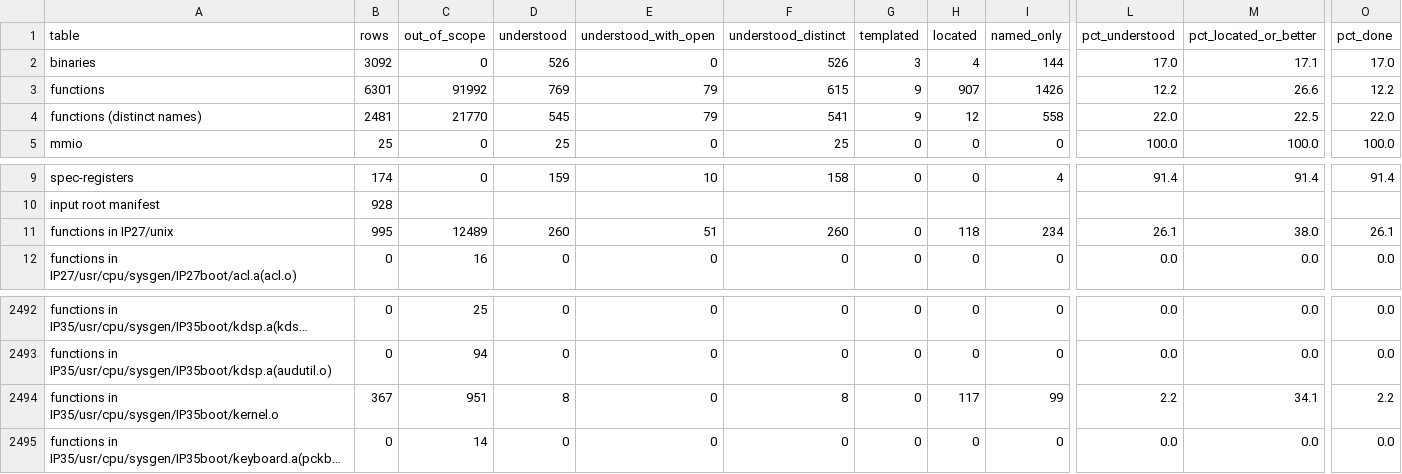
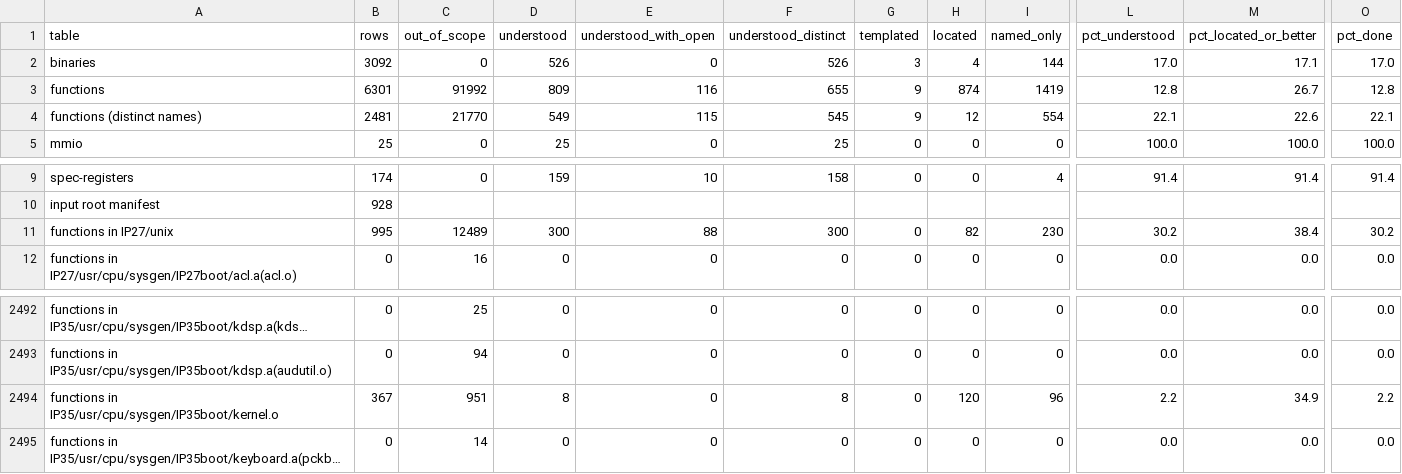
Before and after one commit to jamesbraid/chips, a TSV file: docs/inventory/summary.tsv, drawn as a sheet; only a part is shown, gaps mark what is left out; long unchanged cells end in …; the diff names each change by its address in the sheet, - before the commit and + after, or states it on an @@ line.

Commit message:
docs: regenerate the inventory for the pcireg and hub entries

```diff
--- a/docs/inventory/summary.tsv
+++ b/docs/inventory/summary.tsv
-D3 (understood): 769
+D3 (understood): 809
-E3 (understood_with_open): 79
+E3 (understood_with_open): 116
-F3 (understood_distinct): 615
+F3 (understood_distinct): 655
-H3 (located): 907
+H3 (located): 874
-I3 (named_only): 1426
+I3 (named_only): 1419
-L3 (pct_understood): 12.2
+L3 (pct_understood): 12.8
-M3 (pct_located_or_better): 26.6
+M3 (pct_located_or_better): 26.7
-O3 (pct_done): 12.2
+O3 (pct_done): 12.8
-D4 (understood): 545
+D4 (understood): 549
-E4 (understood_with_open): 79
+E4 (understood_with_open): 115
-F4 (understood_distinct): 541
+F4 (understood_distinct): 545
-I4 (named_only): 558
+I4 (named_only): 554
-L4 (pct_understood): 22.0
+L4 (pct_understood): 22.1
-M4 (pct_located_or_better): 22.5
+M4 (pct_located_or_better): 22.6
-O4 (pct_done): 22.0
+O4 (pct_done): 22.1
-D11 (understood): 260
+D11 (understood): 300
-E11 (understood_with_open): 51
+E11 (understood_with_open): 88
-F11 (understood_distinct): 260
+F11 (understood_distinct): 300
-H11 (located): 118
+H11 (located): 82
-I11 (named_only): 234
+I11 (named_only): 230
-L11 (pct_understood): 26.1
+L11 (pct_understood): 30.2
-M11 (pct_located_or_better): 38.0
+M11 (pct_located_or_better): 38.4
-O11 (pct_done): 26.1
+O11 (pct_done): 30.2
-H2494 (located): 117
+H2494 (located): 120
-I2494 (named_only): 99
+I2494 (named_only): 96
-M2494 (pct_located_or_better): 34.1
+M2494 (pct_located_or_better): 34.9
```
Also changed, not shown: 2 other files.
